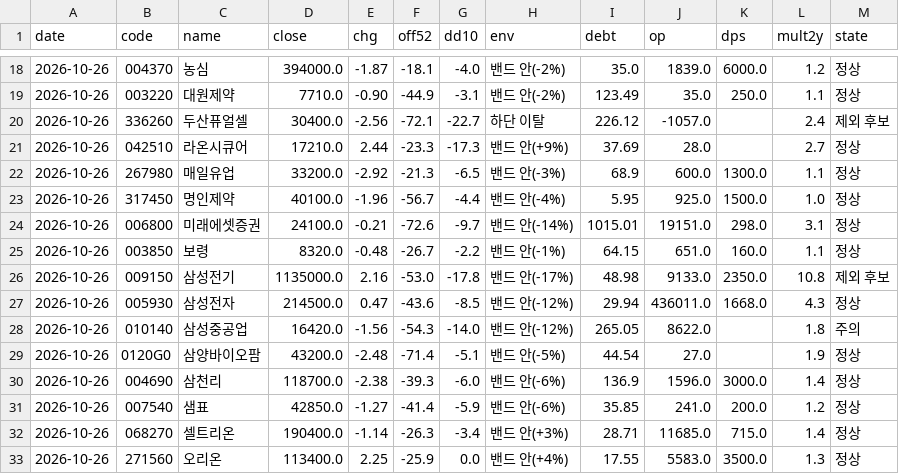
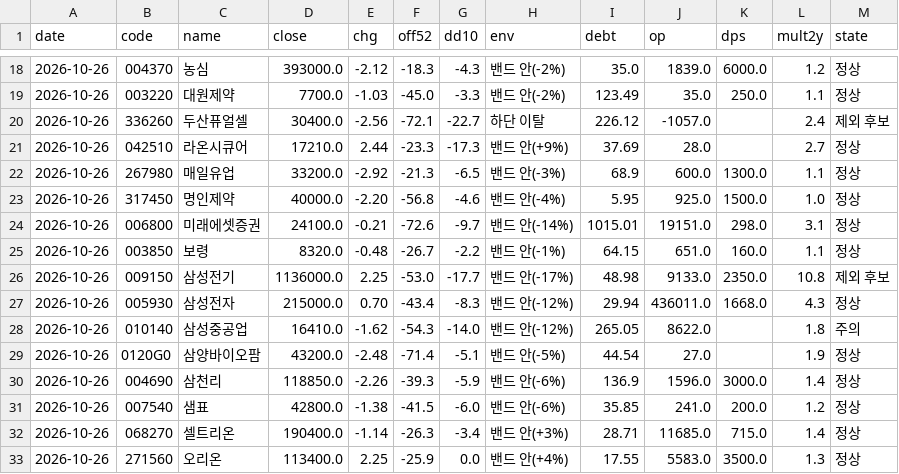
Before and after one commit to kdj950323-glitch/todo, a CSV file: kr-leaders/state/kr_status.csv, drawn as a sheet; only a part is shown, gaps mark what is left out; the diff covers the shown part only.

```diff
--- a/kr-leaders/state/kr_status.csv
+++ b/kr-leaders/state/kr_status.csv
@@ -18,3 +18,3 @@ date,code,name,close,chg,off52,dd10,env,debt,op,dps,mult2y,state
-2026-10-26,004370,농심,394000.0,-1.87,-18.1,-4.0,밴드 안(-2%),35.0,1839.0,6000.0,1.2,정상
-2026-10-26,003220,대원제약,7710.0,-0.90,-44.9,-3.1,밴드 안(-2%),123.49,35.0,250.0,1.1,정상
+2026-10-26,004370,농심,393000.0,-2.12,-18.3,-4.3,밴드 안(-2%),35.0,1839.0,6000.0,1.2,정상
+2026-10-26,003220,대원제약,7700.0,-1.03,-45.0,-3.3,밴드 안(-2%),123.49,35.0,250.0,1.1,정상
 2026-10-26,336260,두산퓨얼셀,30400.0,-2.56,-72.1,-22.7,하단 이탈,226.12,-1057.0,,2.4,제외 후보
@@ -22,11 +22,11 @@ date,code,name,close,chg,off52,dd10,env,debt,op,dps,mult2y,state
 2026-10-26,267980,매일유업,33200.0,-2.92,-21.3,-6.5,밴드 안(-3%),68.9,600.0,1300.0,1.1,정상
-2026-10-26,317450,명인제약,40100.0,-1.96,-56.7,-4.4,밴드 안(-4%),5.95,925.0,1500.0,1.0,정상
+2026-10-26,317450,명인제약,40000.0,-2.20,-56.8,-4.6,밴드 안(-4%),5.95,925.0,1500.0,1.0,정상
 2026-10-26,006800,미래에셋증권,24100.0,-0.21,-72.6,-9.7,밴드 안(-14%),1015.01,19151.0,298.0,3.1,정상
 2026-10-26,003850,보령,8320.0,-0.48,-26.7,-2.2,밴드 안(-1%),64.15,651.0,160.0,1.1,정상
-2026-10-26,009150,삼성전기,1135000.0,2.16,-53.0,-17.8,밴드 안(-17%),48.98,9133.0,2350.0,10.8,제외 후보
-2026-10-26,005930,삼성전자,214500.0,0.47,-43.6,-8.5,밴드 안(-12%),29.94,436011.0,1668.0,4.3,정상
-2026-10-26,010140,삼성중공업,16420.0,-1.56,-54.3,-14.0,밴드 안(-12%),265.05,8622.0,,1.8,주의
+2026-10-26,009150,삼성전기,1136000.0,2.25,-53.0,-17.7,밴드 안(-17%),48.98,9133.0,2350.0,10.8,제외 후보
+2026-10-26,005930,삼성전자,215000.0,0.70,-43.4,-8.3,밴드 안(-12%),29.94,436011.0,1668.0,4.3,정상
+2026-10-26,010140,삼성중공업,16410.0,-1.62,-54.3,-14.0,밴드 안(-12%),265.05,8622.0,,1.8,주의
 2026-10-26,0120G0,삼양바이오팜,43200.0,-2.48,-71.4,-5.1,밴드 안(-5%),44.54,27.0,,1.9,정상
-2026-10-26,004690,삼천리,118700.0,-2.38,-39.3,-6.0,밴드 안(-6%),136.9,1596.0,3000.0,1.4,정상
-2026-10-26,007540,샘표,42850.0,-1.27,-41.4,-5.9,밴드 안(-6%),35.85,241.0,200.0,1.2,정상
+2026-10-26,004690,삼천리,118850.0,-2.26,-39.3,-5.9,밴드 안(-6%),136.9,1596.0,3000.0,1.4,정상
+2026-10-26,007540,샘표,42800.0,-1.38,-41.5,-6.0,밴드 안(-6%),35.85,241.0,200.0,1.2,정상
 2026-10-26,068270,셀트리온,190400.0,-1.14,-26.3,-3.4,밴드 안(+3%),28.71,11685.0,715.0,1.4,정상
```
Also changed, not shown: 72 edited cells elsewhere in this file, kr-leaders/state/universe_kr.csv, 7 other files.
